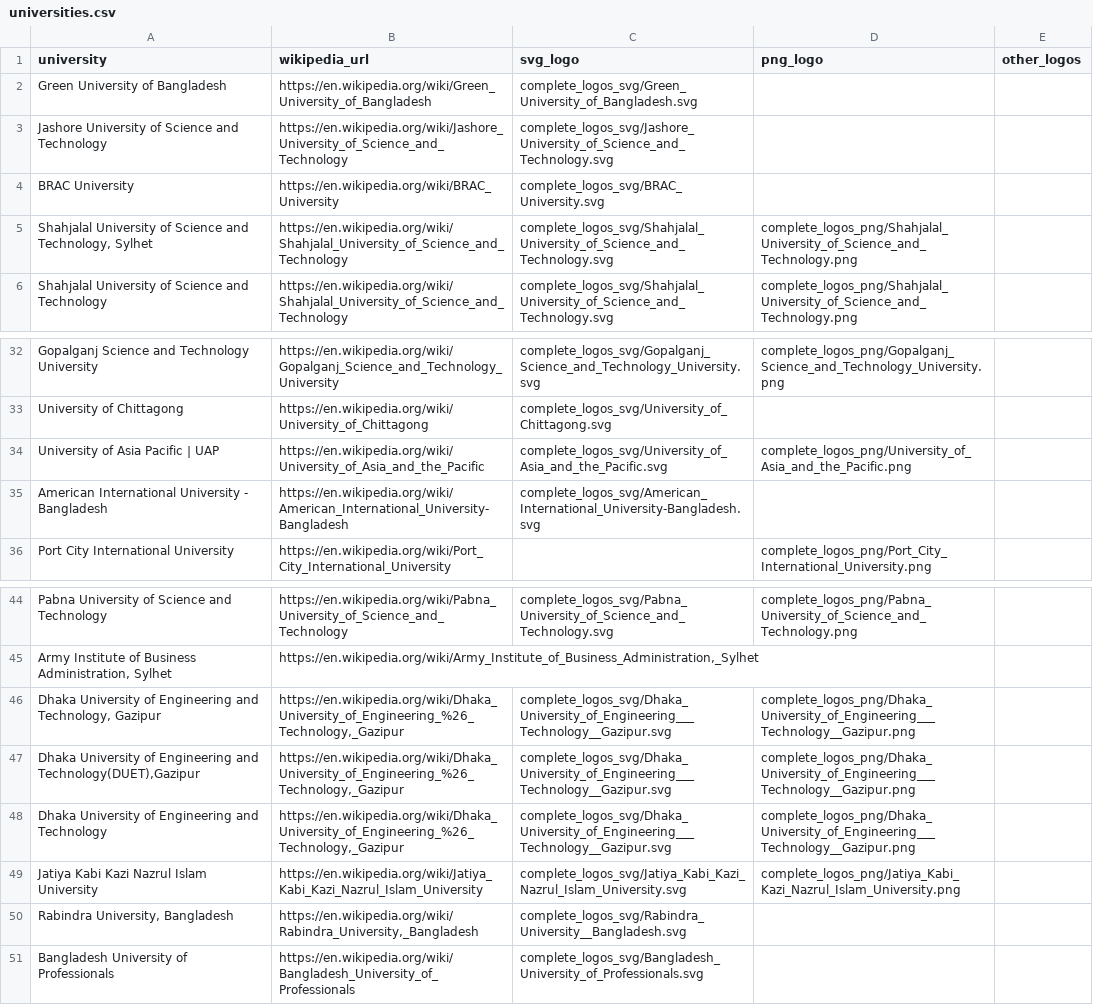
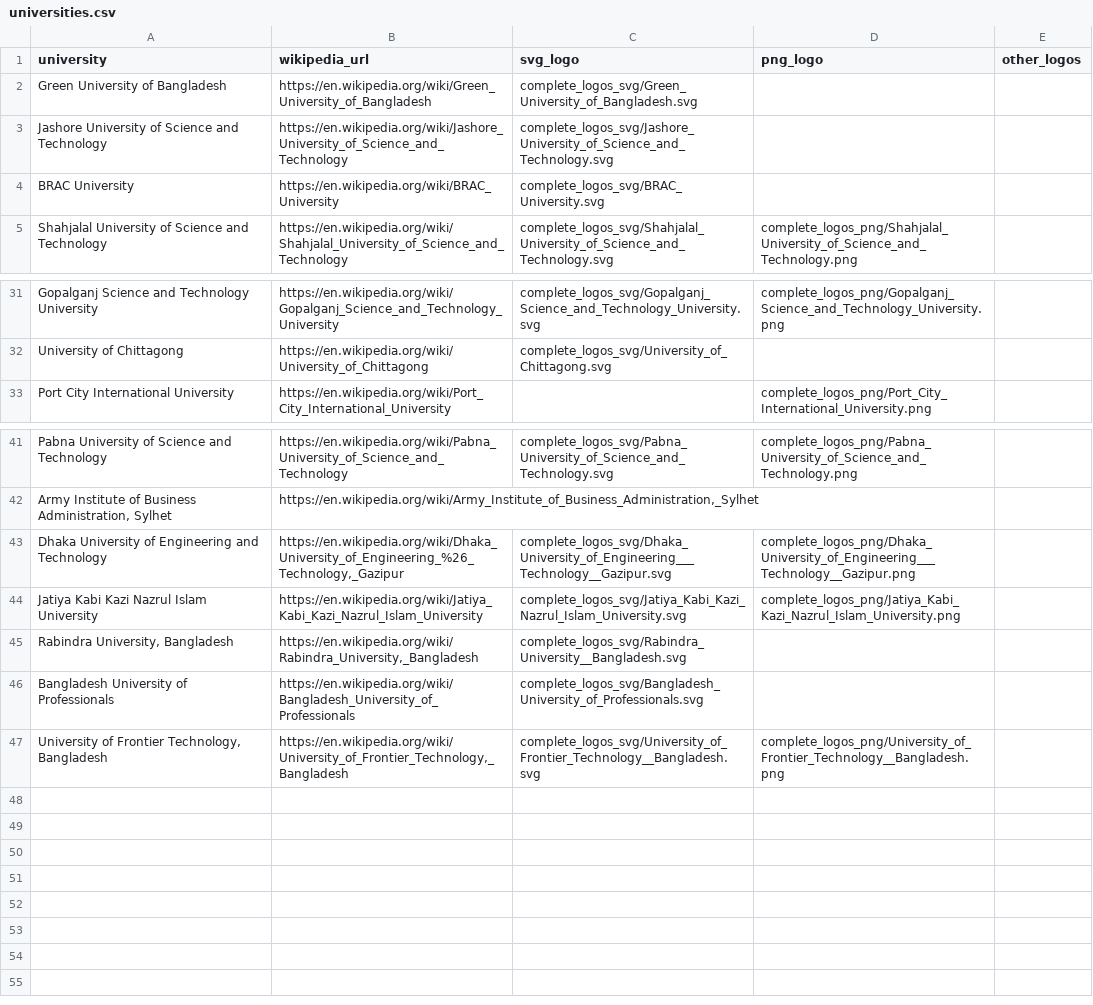
Before and after one commit to MrMajharul/bangladeshi-university-logos, a CSV file: data/universities.csv, drawn as a sheet; only a part is shown, gaps mark what is left out.

Commit message:
Clean up logo collection: dedupe CSV, drop placeholder PNGs, fix script   - Deduplicate data/universities.csv: 51 -> 46 unique universities     (DUET x3, Shahjalal x2, UAP x2, AIUB x2 collapsed)   - Remove 21 byte-identical/placeholder PNGs from logos/ (50 -> 29 unique)   - Add UFTB to the deduplicated collection and the README showcase   - Rewrite final_summary.py: dynamic counts, correct path, no more     writing logos/COLLECTION_COMPLETE.txt; treat __ in filenames     as a comma in display names   - Update README to match actual collection state

```diff
--- a/data/universities.csv
+++ b/data/universities.csv
@@ -4,3 +4,2 @@ Jashore University of Science and Technology,https://en.wikipedia.org/wiki/Jasho
 BRAC University,https://en.wikipedia.org/wiki/BRAC_University,complete_logos_svg/BRAC_University.svg,,
-"Shahjalal University of Science and Technology, Sylhet",https://en.wikipedia.org/wiki/Shahjalal_University_of_Science_and_Technology,complete_logos_svg/Shahjalal_University_of_Science_and_Technology.svg,complete_logos_png/Shahjalal_University_of_Science_and_Technology.png,
 Shahjalal University of Science and Technology,https://en.wikipedia.org/wiki/Shahjalal_University_of_Science_and_Technology,complete_logos_svg/Shahjalal_University_of_Science_and_Technology.svg,complete_logos_png/Shahjalal_University_of_Science_and_Technology.png,
@@ -33,4 +32,2 @@ Gopalganj Science and Technology University,https://en.wikipedia.org/wiki/Gopalg
 University of Chittagong,https://en.wikipedia.org/wiki/University_of_Chittagong,complete_logos_svg/University_of_Chittagong.svg,,
-University of Asia Pacific | UAP,https://en.wikipedia.org/wiki/University_of_Asia_and_the_Pacific,complete_logos_svg/University_of_Asia_and_the_Pacific.svg,complete_logos_png/University_of_Asia_and_the_Pacific.png,
-American International University - Bangladesh,https://en.wikipedia.org/wiki/American_International_University-Bangladesh,complete_logos_svg/American_International_University-Bangladesh.svg,,
 Port City International University,https://en.wikipedia.org/wiki/Port_City_International_University,,complete_logos_png/Port_City_International_University.png,
@@ -45,4 +42,2 @@ Pabna University of Science and Technology,https://en.wikipedia.org/wiki/Pabna_U
 "Army Institute of Business Administration, Sylhet","https://en.wikipedia.org/wiki/Army_Institute_of_Business_Administration,_Sylhet",,,
-"Dhaka University of Engineering and Technology, Gazipur","https://en.wikipedia.org/wiki/Dhaka_University_of_Engineering_%26_Technology,_Gazipur",complete_logos_svg/Dhaka_University_of_Engineering___Technology__Gazipur.svg,complete_logos_png/Dhaka_University_of_Engineering___Technology__Gazipur.png,
-"Dhaka University of Engineering and Technology(DUET),Gazipur","https://en.wikipedia.org/wiki/Dhaka_University_of_Engineering_%26_Technology,_Gazipur",complete_logos_svg/Dhaka_University_of_Engineering___Technology__Gazipur.svg,complete_logos_png/Dhaka_University_of_Engineering___Technology__Gazipur.png,
 Dhaka University of Engineering and Technology,"https://en.wikipedia.org/wiki/Dhaka_University_of_Engineering_%26_Technology,_Gazipur",complete_logos_svg/Dhaka_University_of_Engineering___Technology__Gazipur.svg,complete_logos_png/Dhaka_University_of_Engineering___Technology__Gazipur.png,
@@ -51 +46,2 @@ Jatiya Kabi Kazi Nazrul Islam University,https://en.wikipedia.org/wiki/Jatiya_Ka
 Bangladesh University of Professionals,https://en.wikipedia.org/wiki/Bangladesh_University_of_Professionals,complete_logos_svg/Bangladesh_University_of_Professionals.svg,,
+"University of Frontier Technology, Bangladesh","https://en.wikipedia.org/wiki/University_of_Frontier_Technology,_Bangladesh",complete_logos_svg/University_of_Frontier_Technology__Bangladesh.svg,complete_logos_png/University_of_Frontier_Technology__Bangladesh.png,
```
Also changed, not shown: 28 other files.
